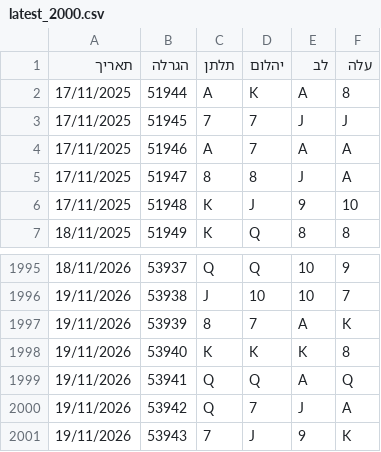
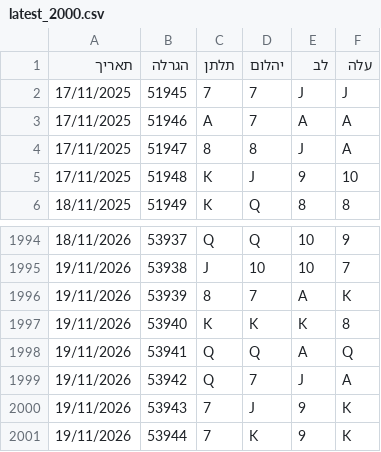
Before and after one commit to laly100/chance-feed, a CSV file: mini/latest_2000.csv, drawn as a sheet; only a part is shown, gaps mark what is left out.

```diff
--- a/mini/latest_2000.csv
+++ b/mini/latest_2000.csv
@@ -1,3 +1,2 @@
 תאריך,הגרלה,תלתן,יהלום,לב,עלה
-17/11/2025,51944,A,K,A,8,
 17/11/2025,51945,7,7,J,J,
@@ -2001 +2000,2 @@
 19/11/2026,53943,7,J,9,K,
+19/11/2026,53944,7,K,9,K,
```
Also changed, not shown: chance0.csv, mini/latest_1000.csv, 2 other files.
